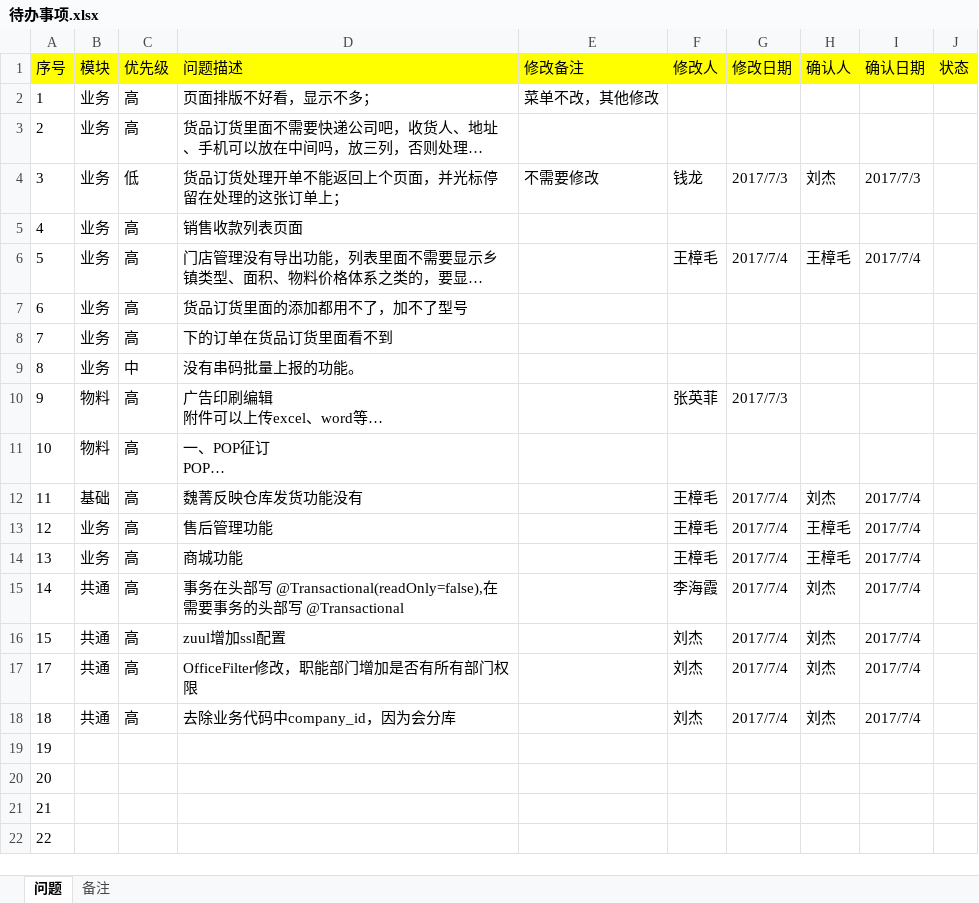
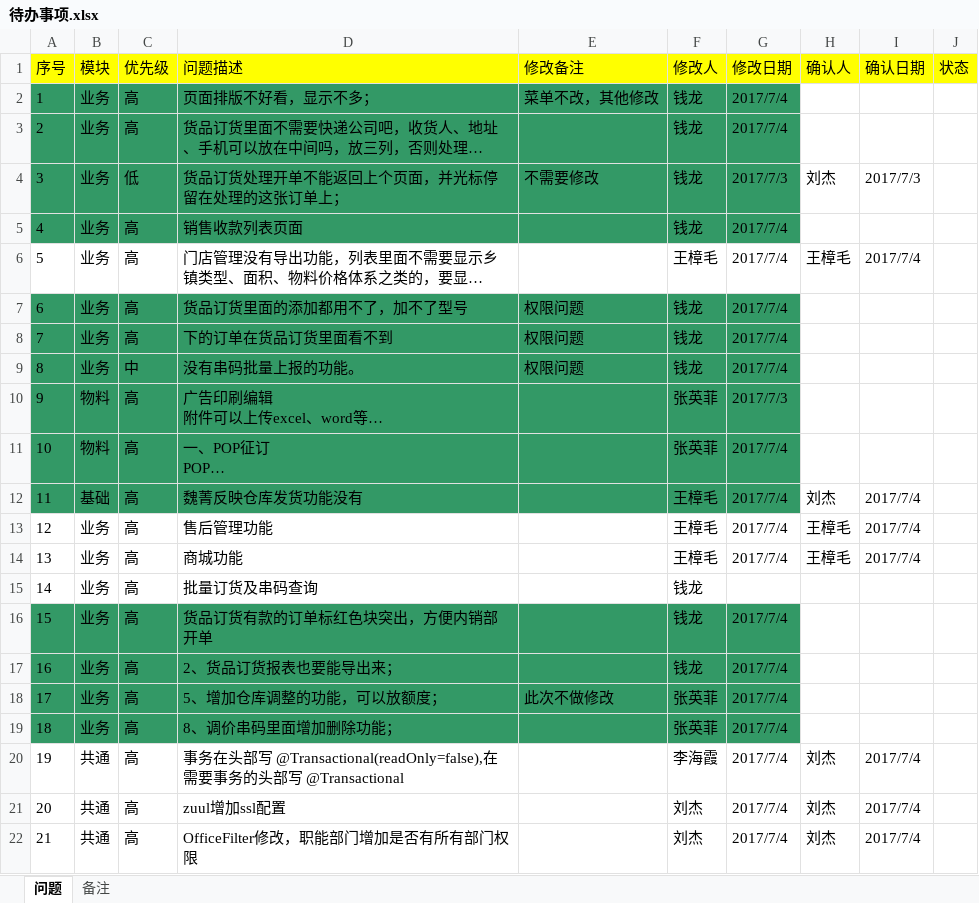
Before and after one commit to xiaerbanee/dlsmonastery, an Excel workbook: doc/待办事项.xlsx, sheet 问题, drawn as a sheet; only a part is shown; the shorter side is filled out with more unchanged rows; long unchanged cells end in …; values as stored, in another font and other column widths than the file's, no borders; addresses are those after the commit; the diff covers the shown part only; the diff names each change by its address in the sheet, - before the commit and + after, or states it on an @@ line.

```diff
--- a/doc/待办事项.xlsx (sheet 问题)
+++ b/doc/待办事项.xlsx (sheet 问题)
-A2:G5 fill: none
+A2:G5 fill: #339966
-F2:F3 (修改人): (empty)
+F2:F3 (修改人): 钱龙
-G2:G3 (修改日期): (empty)
+G2:G3 (修改日期): 2017/7/4
-F5 (修改人): (empty)
+F5 (修改人): 钱龙
-G5 (修改日期): (empty)
+G5 (修改日期): 2017/7/4
-A7:G12 fill: none
+A7:G12 fill: #339966
-E7:E9 (修改备注): (empty)
+E7:E9 (修改备注): 权限问题
-F7:F9 (修改人): (empty)
+F7:F9 (修改人): 钱龙
-G7:G9 (修改日期): (empty)
+G7:G9 (修改日期): 2017/7/4
-F11 (修改人): (empty)
+F11 (修改人): 张英菲
-G11 (修改日期): (empty)
+G11 (修改日期): 2017/7/4
+row 15: 14 | 业务 | 高 | 批量订货及串码查询 |  | 钱龙
+row 16: 15 | 业务 | 高 | 货品订货有款的订单标红色块突出，方便内销部开单 |  | 钱龙 | 2017/7/4
+row 17: 16 | 业务 | 高 | 2、货品订货报表也要能导出来； |  | 钱龙 | 2017/7/4
+row 18: 17 | 业务 | 高 | 5、增加仓库调整的功能，可以放额度； | 此次不做修改 | 张英菲 | 2017/7/4
+row 19: 18 | 业务 | 高 | 8、调价串码里面增加删除功能； |  | 张英菲 | 2017/7/4
@@ column A (序号) renumbered between rows 20 and 42 @@
```
Also changed, not shown: 188 added rows elsewhere in this sheet, charts or pictures.
